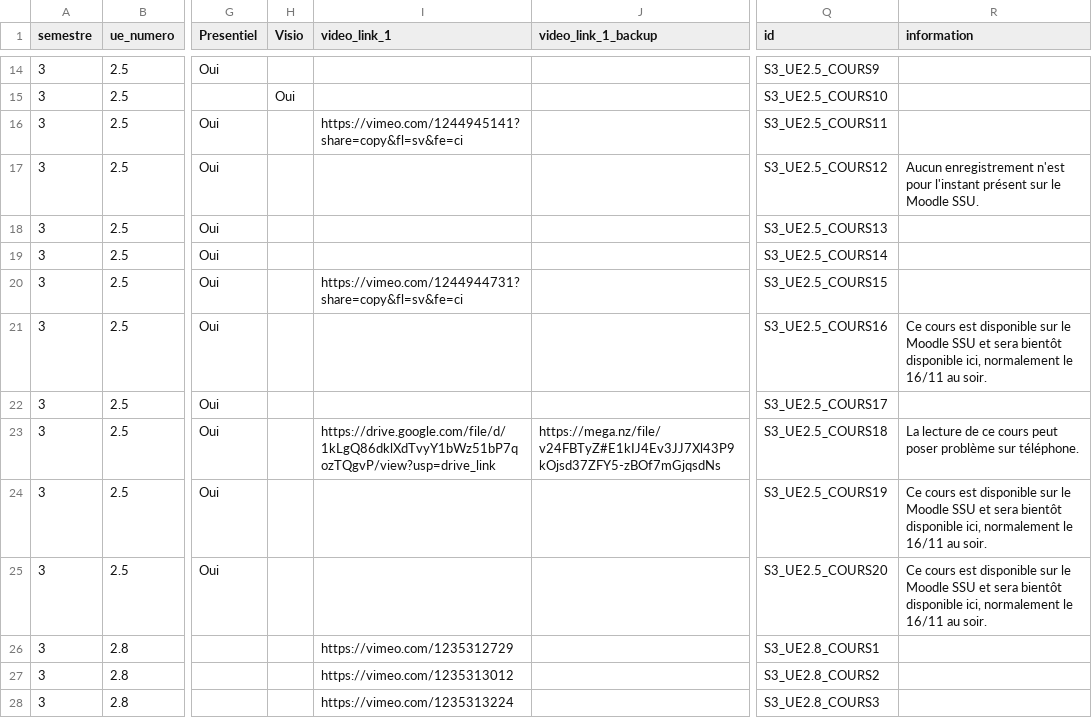
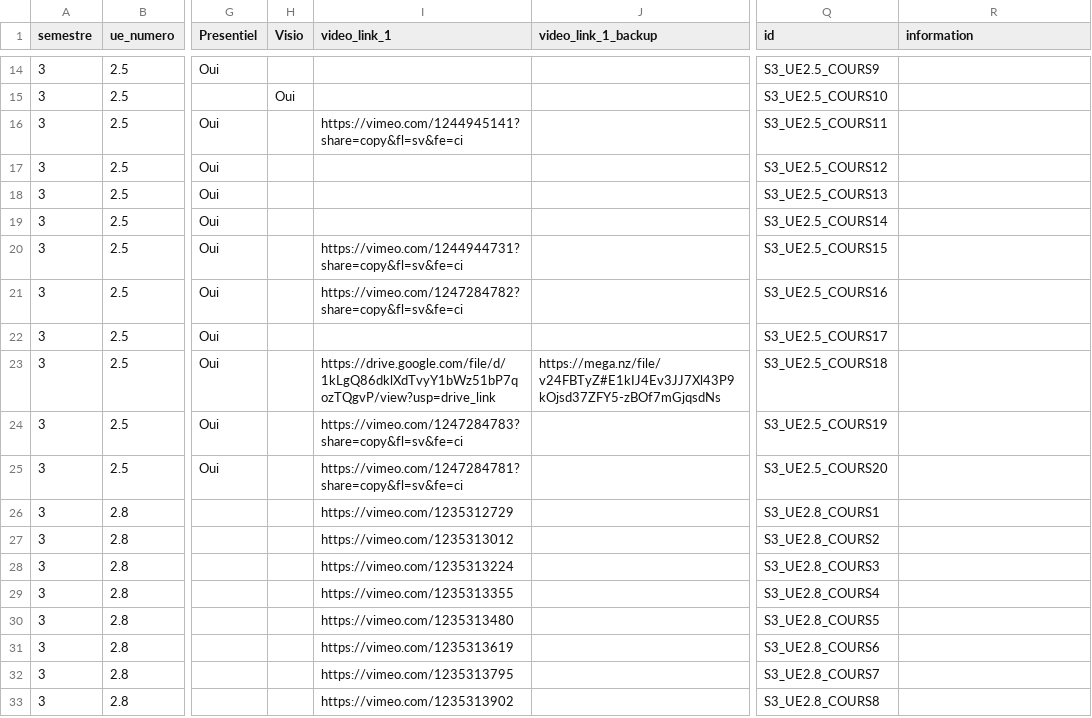
Before and after one commit to TMP-Moodle/ssu, a CSV file: sources.csv, drawn as a sheet; only a part is shown, gaps mark what is left out; the shorter side is filled out with more unchanged rows; the diff names each change by its address in the sheet, - before the commit and + after, or states it on an @@ line.

Commit message:
Ajoute une confirmation pour les anciens cours et actualise les ressources

```diff
--- a/sources.csv
+++ b/sources.csv
-R17 (information): Aucun enregistrement n'est pour l'instant présent sur le Moodle SSU.
+R17 (information): (empty)
-I21 (video_link_1): (empty)
+I21 (video_link_1): https://vimeo.com/1247284782?share=copy&fl=sv&fe=ci
-R21 (information): Ce cours est disponible sur le Moodle SSU et sera bientôt disponible ici, normalement le 16/11 au soir.
+R21 (information): (empty)
-R23 (information): La lecture de ce cours peut poser problème sur téléphone.
+R23 (information): (empty)
-I24 (video_link_1): (empty)
+I24 (video_link_1): https://vimeo.com/1247284783?share=copy&fl=sv&fe=ci
-R24:R25 (information): Ce cours est disponible sur le Moodle SSU et sera bientôt disponible ici, normalement le 16/11 au soir.
+R24:R25 (information): (empty)
-I25 (video_link_1): (empty)
+I25 (video_link_1): https://vimeo.com/1247284781?share=copy&fl=sv&fe=ci
```
Also changed, not shown: 8 other files.
